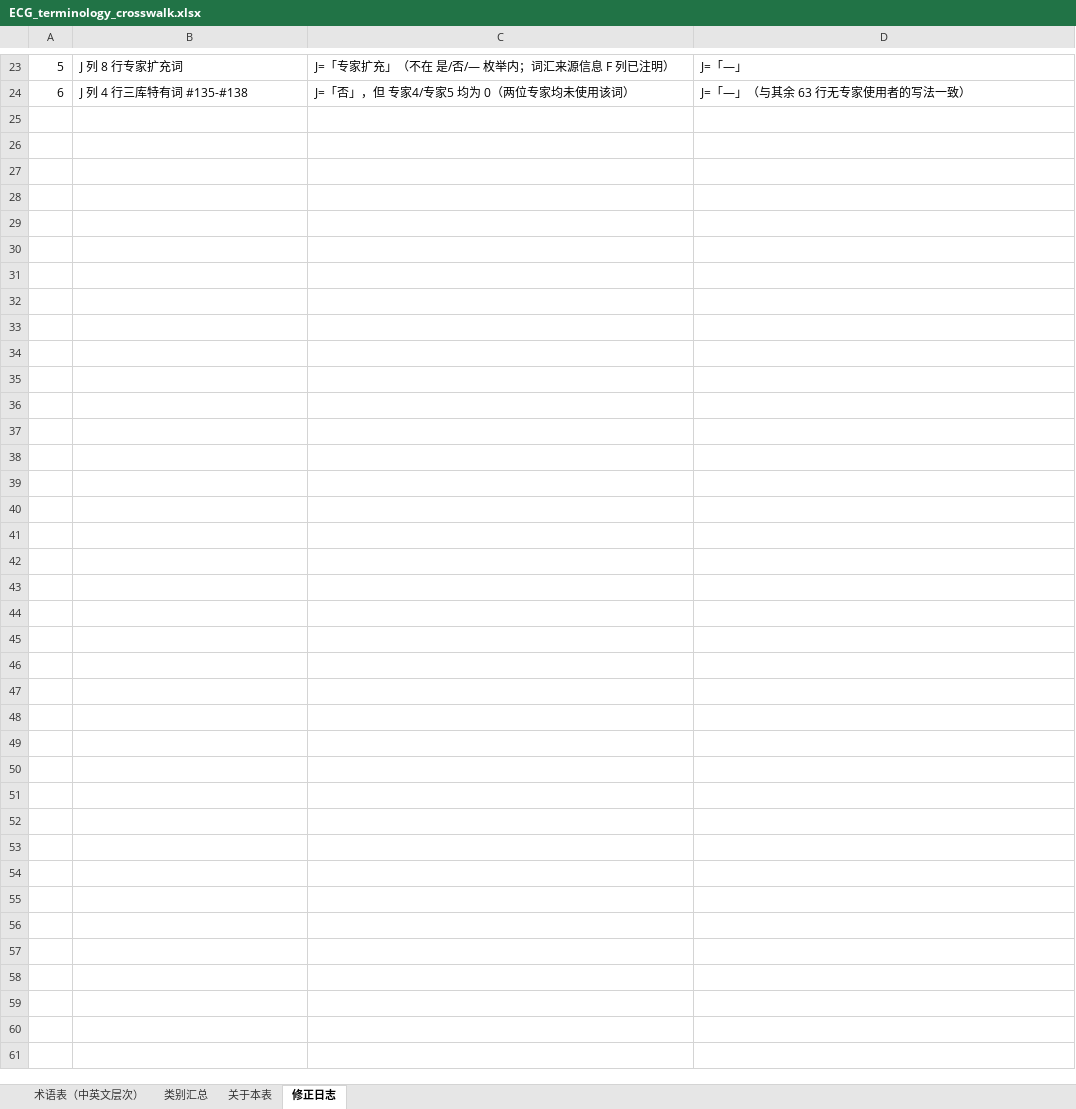
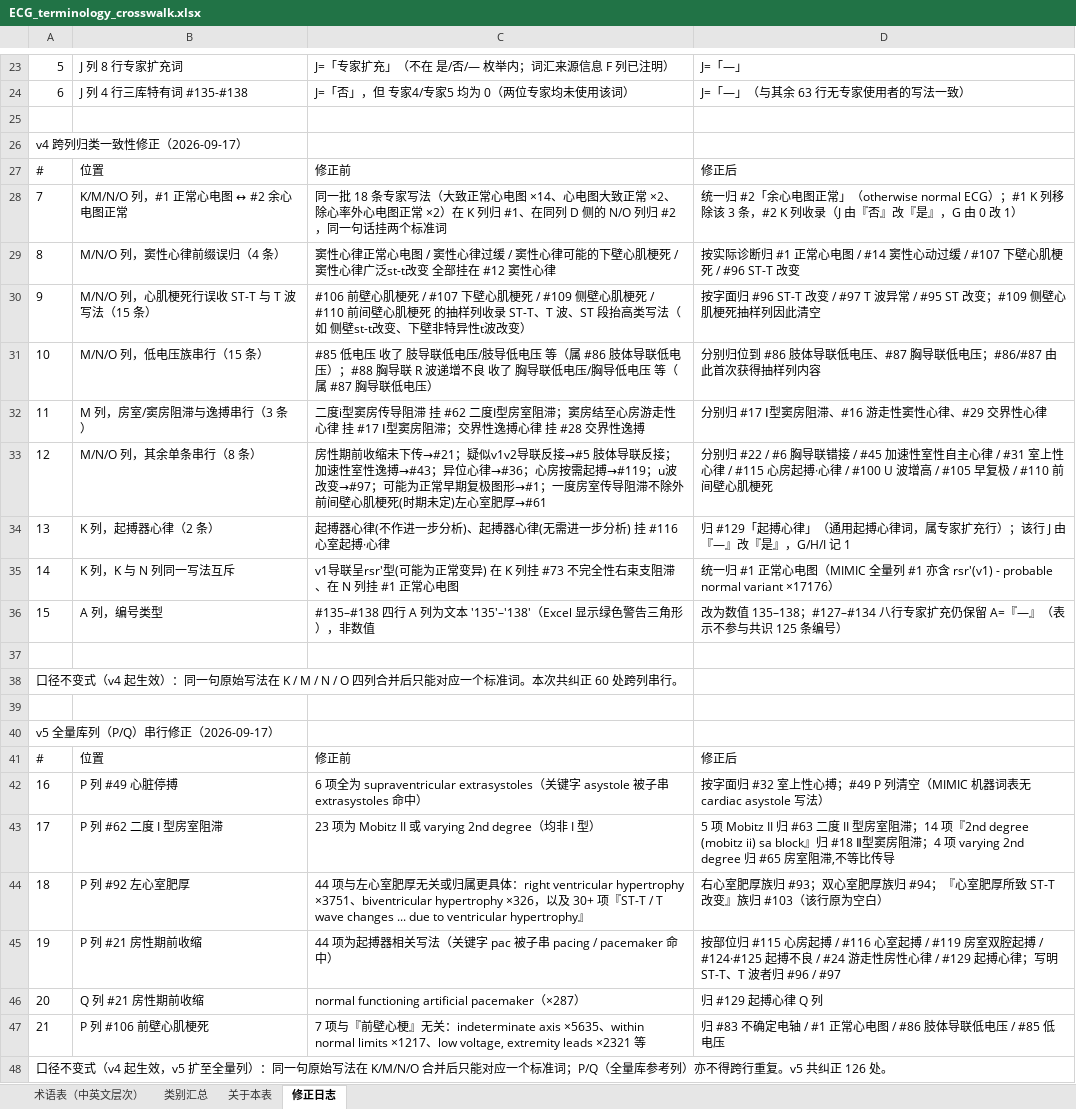
Before and after one commit to zengzhechun/ecg-label-accuracy-evaluation, an Excel workbook: terminology/ECG_terminology_crosswalk.xlsx, sheet 修正日志, drawn as a sheet; only a part is shown, gaps mark what is left out; values as stored, in another font and other column widths than the file's, no borders; the diff names each change by its address in the sheet, - before the commit and + after, or states it on an @@ line.

Commit message:
术语表 v4+v5：跨列归类一致性修正（抽样列 60 处 + 全量库列 126 处）
v4（抽样列 K/M/N/O）：『大致正常心电图』族统一归 #2 余心电图正常；窦性心律前缀、心肌梗死行误收 ST-T/T 波、低电压族、房室/窦房阻滞与逸搏等 60 处跨行串行归位；A 列 #135–#138 文本编号改数值。

v5（全量库列 P/Q）：修正关键字子串碰撞造成的串行 126 处——asystole↔extrasystoles（心脏停搏 6 项全错位）、pac↔pacing/pacemaker（房性期前收缩 45 项起搏写法）、Mobitz I↔II、左右心室肥厚混列、前壁心肌梗死行误收不确定电轴/低电压等。

术语表口径不变式扩至全量列：同一句原始写法在 K/M/N/O/P/Q 合并后只对应一个标准词（当前 0 冲突）。页头同步校正说明与计数。

```diff
--- a/terminology/ECG_terminology_crosswalk.xlsx (sheet 修正日志)
+++ b/terminology/ECG_terminology_crosswalk.xlsx (sheet 修正日志)
+row 25: (empty)
+row 26: v4 跨列归类一致性修正（2026-09-17）
+row 27: # | 位置 | 修正前 | 修正后
+row 28: 7 | K/M/N/O 列，#1 正常心电图 ↔ #2 余心电图正常 | 同一批 18 条专家写法（大致正常心电图 ×14、心电图大致正常 ×2、除心率外心电图正常 ×2）在 K 列归 #1、在同列 D 侧的 N/O 列归 #2，同一句话挂两个标准词 | 统一归 #2「余心电图正常」（otherwise normal ECG）；#1 K 列移除该 3 条，#2 K 列收录（J 由『否』改『是』，G 由 0 改 1）
+row 29: 8 | M/N/O 列，窦性心律前缀误归（4 条） | 窦性心律正常心电图 / 窦性心律过缓 / 窦性心律可能的下壁心肌梗死 / 窦性心律广泛st-t改变 全部挂在 #12 窦性心律 | 按实际诊断归 #1 正常心电图 / #14 窦性心动过缓 / #107 下壁心肌梗死 / #96 ST-T 改变
+row 30: 9 | M/N/O 列，心肌梗死行误收 ST-T 与 T 波写法（15 条） | #106 前壁心肌梗死 / #107 下壁心肌梗死 / #109 侧壁心肌梗死 / #110 前间壁心肌梗死 的抽样列收录 ST-T、T 波、ST 段抬高类写法（如 侧壁st-t改变、下壁非特异性t波改变） | 按字面归 #96 ST-T 改变 / #97 T 波异常 / #95 ST 改变；#109 侧壁心肌梗死抽样列因此清空
+row 31: 10 | M/N/O 列，低电压族串行（15 条） | #85 低电压 收了 肢导联低电压/肢导低电压 等（属 #86 肢体导联低电压）；#88 胸导联 R 波递增不良 收了 胸导联低电压/胸导低电压 等（属 #87 胸导联低电压） | 分别归位到 #86 肢体导联低电压、#87 胸导联低电压；#86/#87 由此首次获得抽样列内容
+row 32: 11 | M 列，房室/窦房阻滞与逸搏串行（3 条） | 二度i型窦房传导阻滞 挂 #62 二度I型房室阻滞；窦房结至心房游走性心律 挂 #17 Ⅰ型窦房阻滞；交界性逸搏心律 挂 #28 交界性逸搏 | 分别归 #17 Ⅰ型窦房阻滞、#16 游走性窦性心律、#29 交界性心律
+row 33: 12 | M/N/O 列，其余单条串行（8 条） | 房性期前收缩未下传→#21；疑似v1v2导联反接→#5 肢体导联反接；加速性室性逸搏→#43；异位心律→#36；心房按需起搏→#119；u波改变→#97；可能为正常早期复极图形→#1；一度房室传导阻滞不除外前间壁心肌梗死(时期未定)左心室肥厚→#61 | 分别归 #22 / #6 胸导联错接 / #45 加速性室性自主心律 / #31 室上性心律 / #115 心房起搏·心律 / #100 U 波增高 / #105 早复极 / #110 前间壁心肌梗死
+row 34: 13 | K 列，起搏器心律（2 条） | 起搏器心律(不作进一步分析)、起搏器心律(无需进一步分析) 挂 #116 心室起搏·心律 | 归 #129「起搏心律」（通用起搏心律词，属专家扩充行）；该行 J 由『—』改『是』，G/H/I 记 1
+row 35: 14 | K 列，K 与 N 列同一写法互斥 | v1导联呈rsr'型(可能为正常变异) 在 K 列挂 #73 不完全性右束支阻滞、在 N 列挂 #1 正常心电图 | 统一归 #1 正常心电图（MIMIC 全量列 #1 亦含 rsr'(v1) - probable normal variant ×17176）
+row 36: 15 | A 列，编号类型 | #135–#138 四行 A 列为文本 '135'–'138'（Excel 显示绿色警告三角形），非数值 | 改为数值 135–138；#127–#134 八行专家扩充仍保留 A=『—』（表示不参与共识 125 条编号）
+row 37: (empty)
+row 38: 口径不变式（v4 起生效）：同一句原始写法在 K / M / N / O 四列合并后只能对应一个标准词。本次共纠正 60 处跨列串行。
+row 39: (empty)
+row 40: v5 全量库列（P/Q）串行修正（2026-09-17）
+row 41: # | 位置 | 修正前 | 修正后
+row 42: 16 | P 列 #49 心脏停搏 | 6 项全为 supraventricular extrasystoles（关键字 asystole 被子串 extrasystoles 命中） | 按字面归 #32 室上性心搏；#49 P 列清空（MIMIC 机器词表无 cardiac asystole 写法）
+row 43: 17 | P 列 #62 二度 I 型房室阻滞 | 23 项为 Mobitz II 或 varying 2nd degree（均非 I 型） | 5 项 Mobitz II 归 #63 二度 II 型房室阻滞；14 项『2nd degree (mobitz ii) sa block』归 #18 Ⅱ型窦房阻滞；4 项 varying 2nd degree 归 #65 房室阻滞,不等比传导
+row 44: 18 | P 列 #92 左心室肥厚 | 44 项与左心室肥厚无关或归属更具体：right ventricular hypertrophy ×3751、biventricular hypertrophy ×326，以及 30+ 项『ST-T / T wave changes ... due to ventricular hypertrophy』 | 右心室肥厚族归 #93；双心室肥厚族归 #94；『心室肥厚所致 ST-T 改变』族归 #103（该行原为空白）
+row 45: 19 | P 列 #21 房性期前收缩 | 44 项为起搏器相关写法（关键字 pac 被子串 pacing / pacemaker 命中） | 按部位归 #115 心房起搏 / #116 心室起搏 / #119 房室双腔起搏 / #124·#125 起搏不良 / #24 游走性房性心律 / #129 起搏心律；写明 ST-T、T 波者归 #96 / #97
+row 46: 20 | Q 列 #21 房性期前收缩 | normal functioning artificial pacemaker（×287） | 归 #129 起搏心律 Q 列
+row 47: 21 | P 列 #106 前壁心肌梗死 | 7 项与『前壁心梗』无关：indeterminate axis ×5635、within normal limits ×1217、low voltage, extremity leads ×2321 等 | 归 #83 不确定电轴 / #1 正常心电图 / #86 肢体导联低电压 / #85 低电压
+row 48: 口径不变式（v4 起生效，v5 扩至全量列）：同一句原始写法在 K/M/N/O 合并后只能对应一个标准词；P/Q（全量库参考列）亦不得跨行重复。v5 共纠正 126 处。
```
Also changed, not shown: sheet 术语表（中英文层次）, sheet 关于本表, 2 other files.
